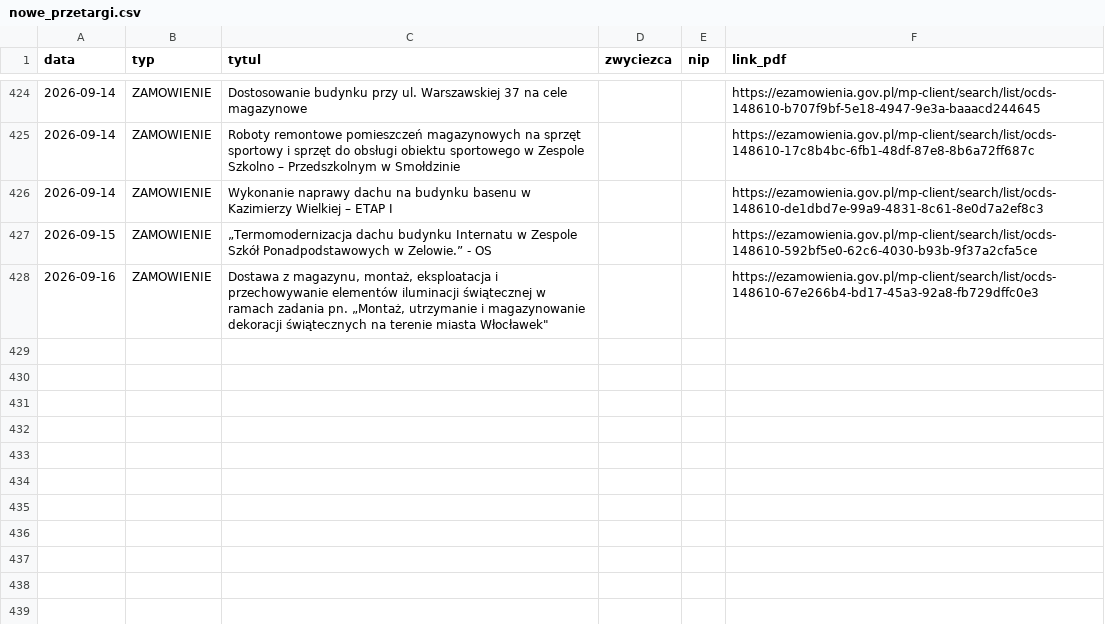
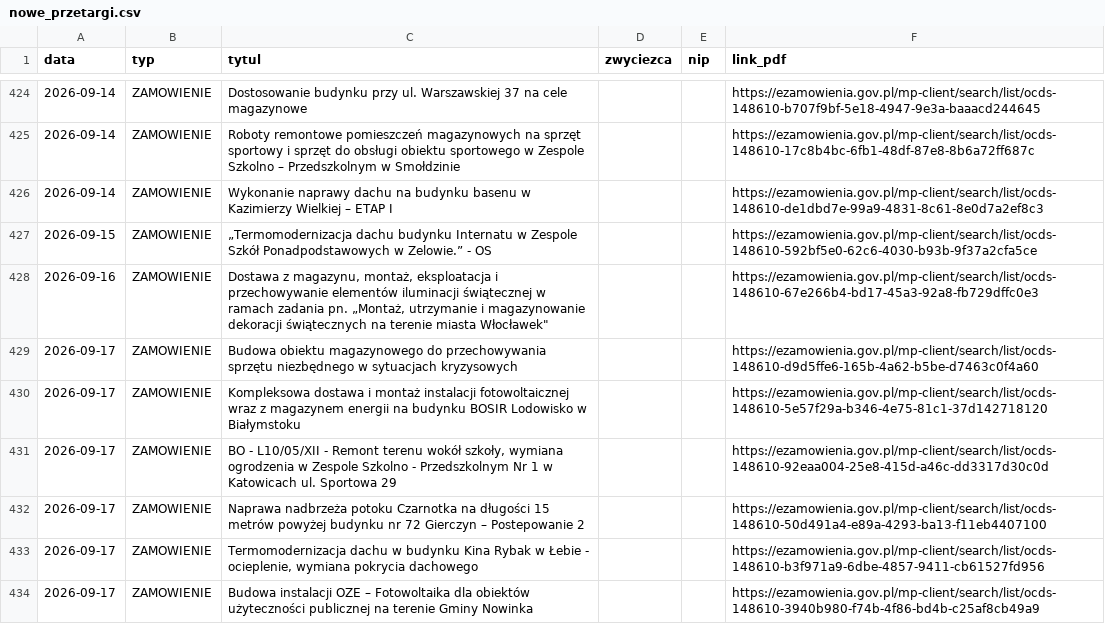
Before and after one commit to Genso3/przetargi, a CSV file: nowe_przetargi.csv, drawn as a sheet; only a part is shown, gaps mark what is left out; the diff names each change by its address in the sheet, - before the commit and + after, or states it on an @@ line.

```diff
--- a/nowe_przetargi.csv
+++ b/nowe_przetargi.csv
+row 429: 2026-09-17 | ZAMOWIENIE | Budowa obiektu magazynowego do przechowywania sprzętu niezbędnego w sytuacjach kryzysowych |  |  | https://ezamowienia.gov.pl/mp-client/search/list/ocds-148610-d9d5ffe6-165b-4a62-b5be-d7463c0f4a60
+row 430: 2026-09-17 | ZAMOWIENIE | Kompleksowa dostawa i montaż instalacji fotowoltaicznej wraz z magazynem energii na budynku BOSIR Lodowisko w Białymstoku |  |  | https://ezamowienia.gov.pl/mp-client/search/list/ocds-148610-5e57f29a-b346-4e75-81c1-37d142718120
+row 431: 2026-09-17 | ZAMOWIENIE | BO - L10/05/XII - Remont terenu wokół szkoły, wymiana ogrodzenia w Zespole Szkolno - Przedszkolnym Nr 1 w Katowicach ul. Sportowa 29 |  |  | https://ezamowienia.gov.pl/mp-client/search/list/ocds-148610-92eaa004-25e8-415d-a46c-dd3317d30c0d
+row 432: 2026-09-17 | ZAMOWIENIE | Naprawa nadbrzeża potoku Czarnotka na długości 15 metrów powyżej budynku nr 72 Gierczyn – Postepowanie 2 |  |  | https://ezamowienia.gov.pl/mp-client/search/list/ocds-148610-50d491a4-e89a-4293-ba13-f11eb4407100
+row 433: 2026-09-17 | ZAMOWIENIE | Termomodernizacja dachu w budynku Kina Rybak w Łebie - ocieplenie, wymiana pokrycia dachowego |  |  | https://ezamowienia.gov.pl/mp-client/search/list/ocds-148610-b3f971a9-6dbe-4857-9411-cb61527fd956
+row 434: 2026-09-17 | ZAMOWIENIE | Budowa instalacji OZE – Fotowoltaika dla obiektów użyteczności publicznej na terenie Gminy Nowinka |  |  | https://ezamowienia.gov.pl/mp-client/search/list/ocds-148610-3940b980-f74b-4f86-bd4b-c25af8cb49a9
```
Also changed, not shown: 2 other files.
